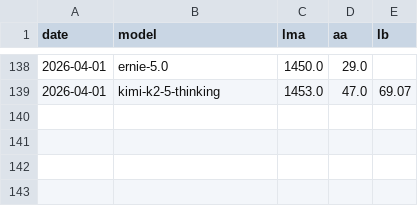
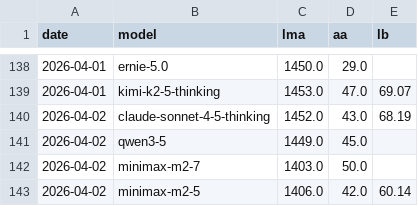
Before and after one commit to Franri3008/ai-model-leaderboard, a CSV file: data/history.csv, drawn as a sheet; only a part is shown, gaps mark what is left out.

```diff
--- a/data/history.csv
+++ b/data/history.csv
@@ -139 +139,5 @@ date;model;lma;aa;lb
 2026-04-01;kimi-k2-5-thinking;1453.0;47.0;69.07
+2026-04-02;claude-sonnet-4-5-thinking;1452.0;43.0;68.19
+2026-04-02;qwen3-5;1449.0;45.0;
+2026-04-02;minimax-m2-7;1403.0;50.0;
+2026-04-02;minimax-m2-5;1406.0;42.0;60.14
```
Also changed, not shown: data/processed.csv, 2 other files.
